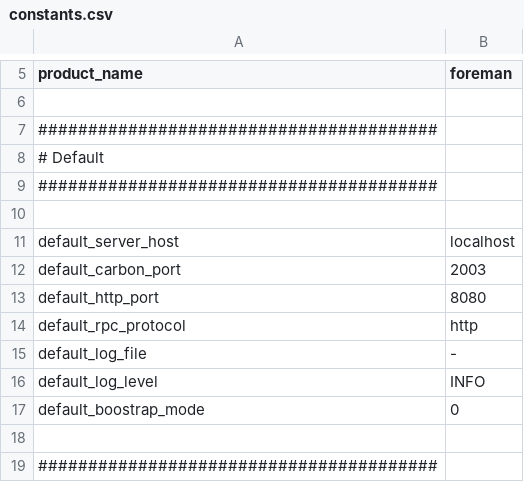
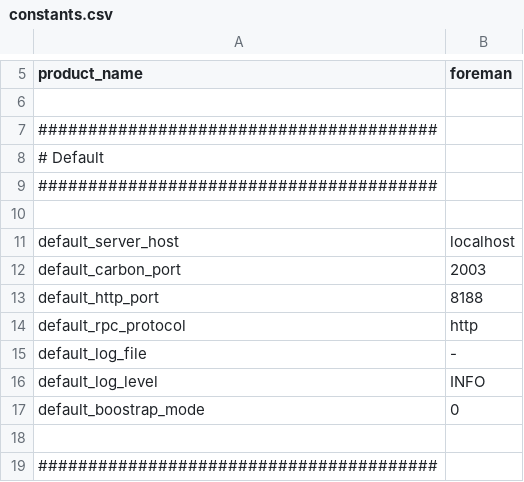
Before and after one commit to cybergarage/foreman-go, a CSV file: common/constants.csv, drawn as a sheet; only a part is shown, gaps mark what is left out.

```diff
--- a/common/constants.csv
+++ b/common/constants.csv
@@ -12,3 +12,3 @@ default_server_host,"localhost"
 default_carbon_port,2003
-default_http_port,8080
+default_http_port,8188
 default_rpc_protocol,"http"
```
Also changed, not shown: 1 other file.
